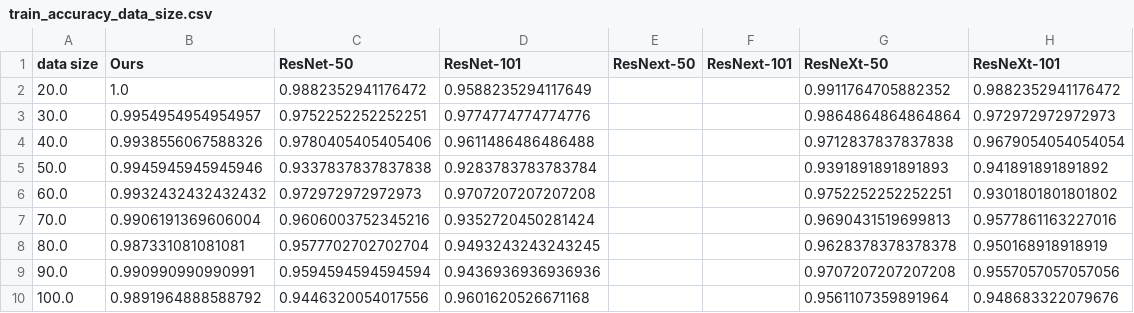
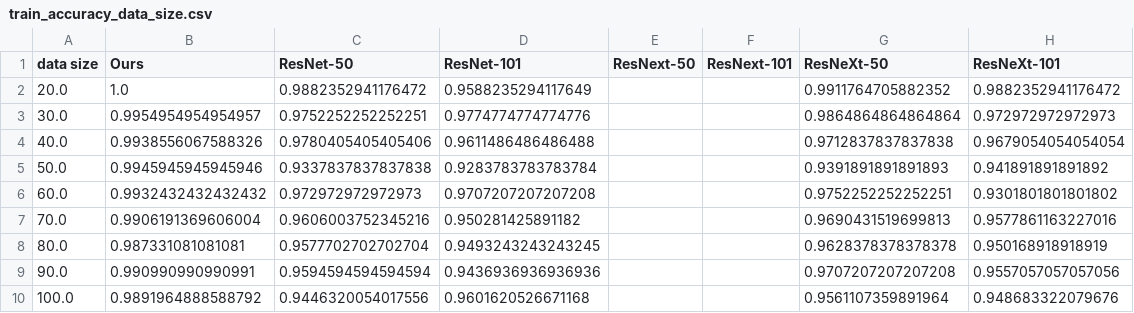
Before and after one commit to Deep-Fusion-Innovators/paper-Cervical-Cancer-Detection, a CSV file: data/train_accuracy_data_size.csv, drawn as a sheet.

```diff
--- a/data/train_accuracy_data_size.csv
+++ b/data/train_accuracy_data_size.csv
@@ -6,3 +6,3 @@ data size,Ours,ResNet-50,ResNet-101,ResNext-50,ResNext-101,ResNeXt-50,ResNeXt-10
 60.0,0.9932432432432432,0.972972972972973,0.9707207207207208,,,0.9752252252252251,0.9301801801801802
-70.0,0.9906191369606004,0.9606003752345216,0.9352720450281424,,,0.9690431519699813,0.9577861163227016
+70.0,0.9906191369606004,0.9606003752345216,0.950281425891182,,,0.9690431519699813,0.9577861163227016
 80.0,0.987331081081081,0.9577702702702704,0.9493243243243245,,,0.9628378378378378,0.950168918918919
```
Also changed, not shown: data/accuracy_epoch_70.0%.csv, data/train_loss_epoch_70.0%.csv, 2 other files.
